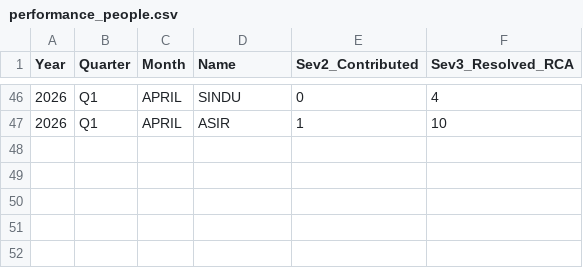
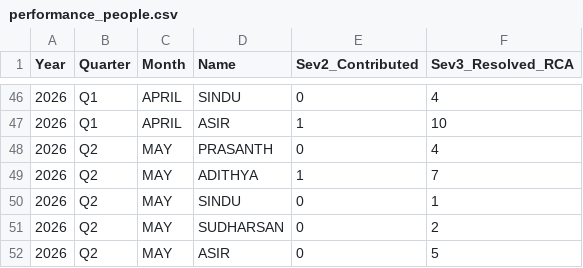
Before and after one commit to Raghul233/rr-dashboard, a CSV file: performance_people.csv, drawn as a sheet; only a part is shown, gaps mark what is left out; the diff names each change by its address in the sheet, - before the commit and + after, or states it on an @@ line.

Commit message:
Update performance_people.csv

```diff
--- a/performance_people.csv
+++ b/performance_people.csv
+row 48: 2026 | Q2 | MAY | PRASANTH | 0 | 4
+row 49: 2026 | Q2 | MAY | ADITHYA | 1 | 7
+row 50: 2026 | Q2 | MAY | SINDU | 0 | 1
+row 51: 2026 | Q2 | MAY | SUDHARSAN | 0 | 2
+row 52: 2026 | Q2 | MAY | ASIR | 0 | 5
```
